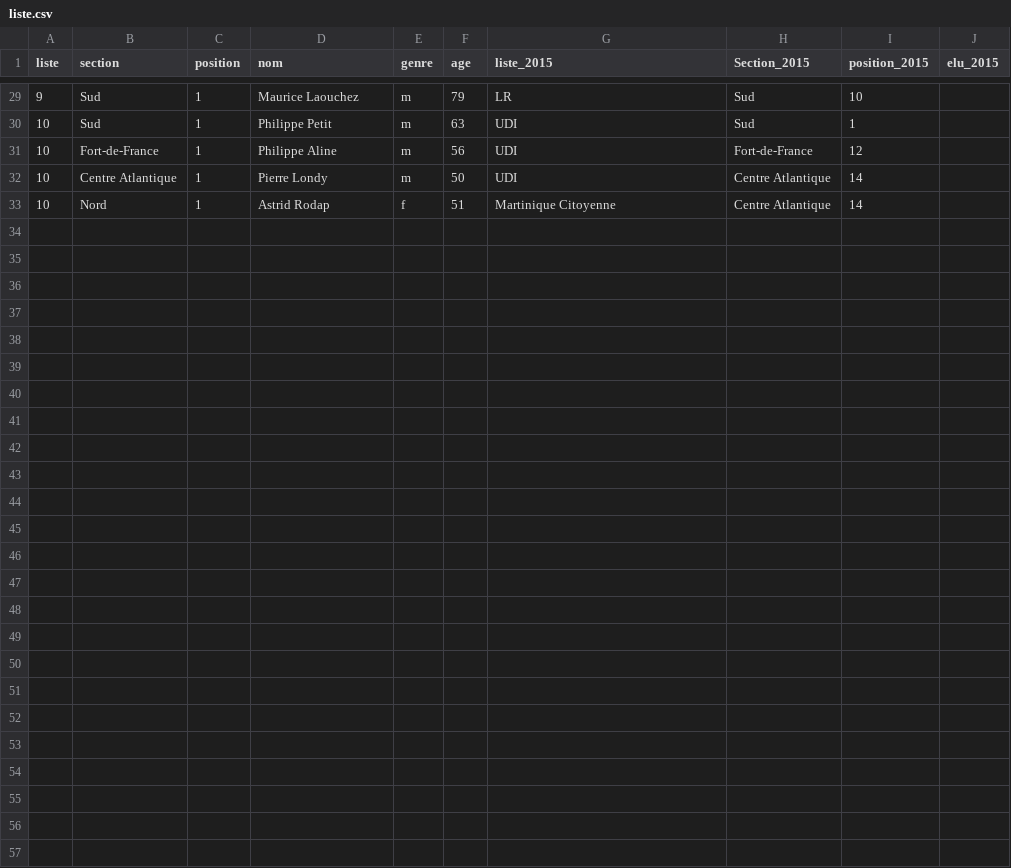
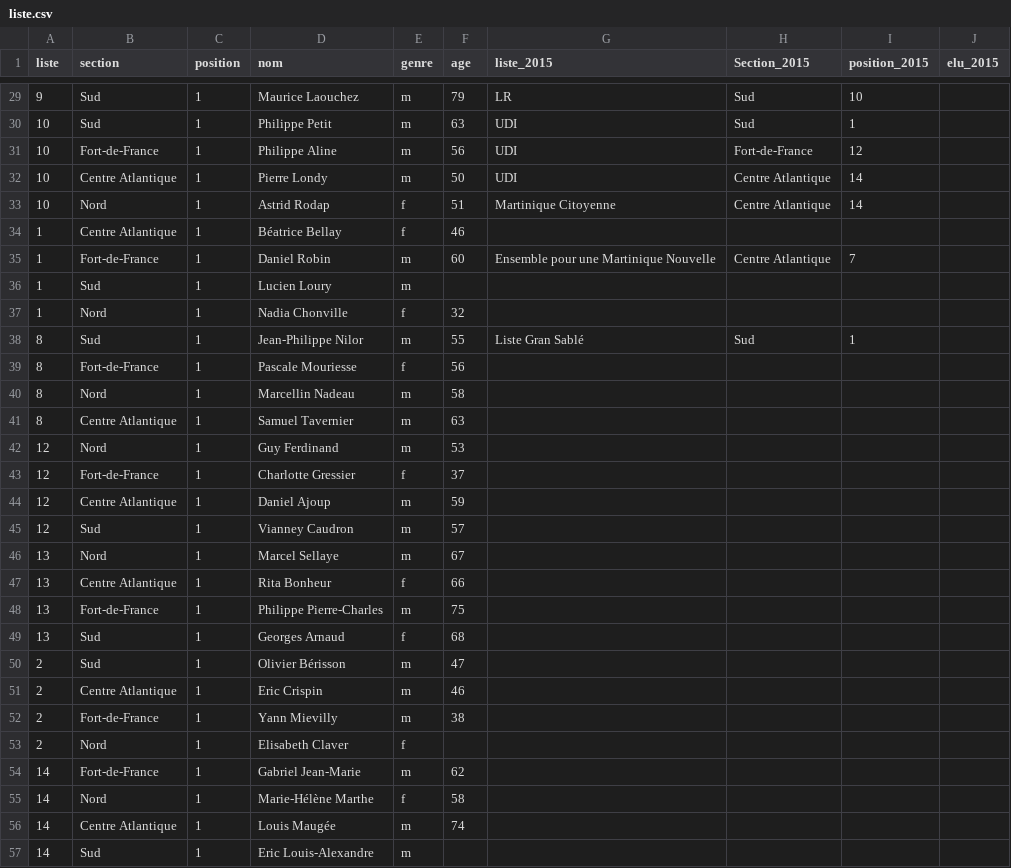
Before and after one commit to glefait/ctm-elections-2021, a CSV file: liste.csv, drawn as a sheet; only a part is shown, gaps mark what is left out.

Commit message:
known tetes de liste

```diff
--- a/liste.csv
+++ b/liste.csv
@@ -33 +33,25 @@ liste,section,position,nom,genre,age,liste_2015,Section_2015,position_2015,elu_2
 10,Nord,1,Astrid Rodap,f,51,Martinique Citoyenne,Centre Atlantique,14,
+1,Centre Atlantique,1,Béatrice Bellay,f,46,,,,
+1,Fort-de-France,1,Daniel Robin,m,60,Ensemble pour une Martinique Nouvelle,Centre Atlantique,7,
+1,Sud,1,Lucien Loury,m,,,,,
+1,Nord,1,Nadia Chonville,f,32,,,,
+8,Sud,1,Jean-Philippe Nilor,m,55,Liste Gran Sablé,Sud,1,
+8,Fort-de-France,1,Pascale Mouriesse,f,56,,,,
+8,Nord,1,Marcellin Nadeau,m,58,,,,
+8,Centre Atlantique,1,Samuel Tavernier,m,63,,,,
+12,Nord,1,Guy Ferdinand,m,53,,,,
+12,Fort-de-France,1,Charlotte Gressier,f,37,,,,
+12,Centre Atlantique,1,Daniel Ajoup,m,59,,,,
+12,Sud,1,Vianney Caudron,m,57,,,,
+13,Nord,1,Marcel Sellaye,m,67,,,,
+13,Centre Atlantique,1,Rita Bonheur,f,66,,,,
+13,Fort-de-France,1,Philippe Pierre-Charles,m,75,,,,
+13,Sud,1,Georges Arnaud,f,68,,,,
+2,Sud,1,Olivier Bérisson,m,47,,,,
+2,Centre Atlantique,1,Eric Crispin,m,46,,,,
+2,Fort-de-France,1,Yann Mievilly,m,38,,,,
+2,Nord,1,Elisabeth Claver,f,,,,,
+14,Fort-de-France,1,Gabriel Jean-Marie,m,62,,,,
+14,Nord,1,Marie-Hélène Marthe,f,58,,,,
+14,Centre Atlantique,1,Louis Maugée,m,74,,,,
+14,Sud,1,Eric Louis-Alexandre,m,,,,,
```
Also changed, not shown: candidats.csv.
